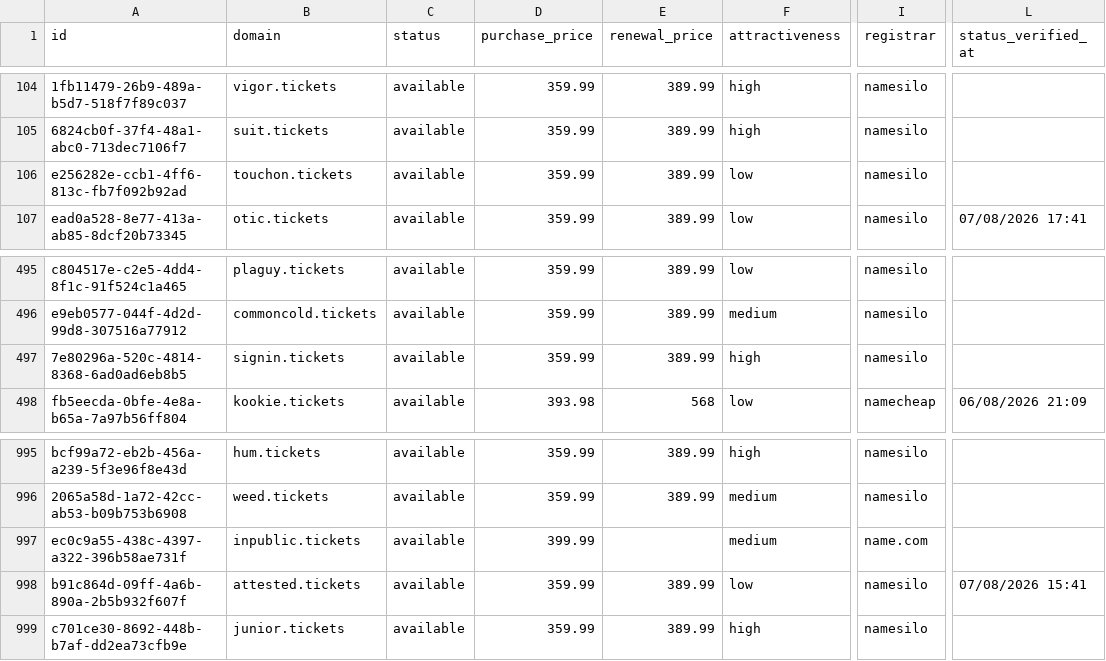
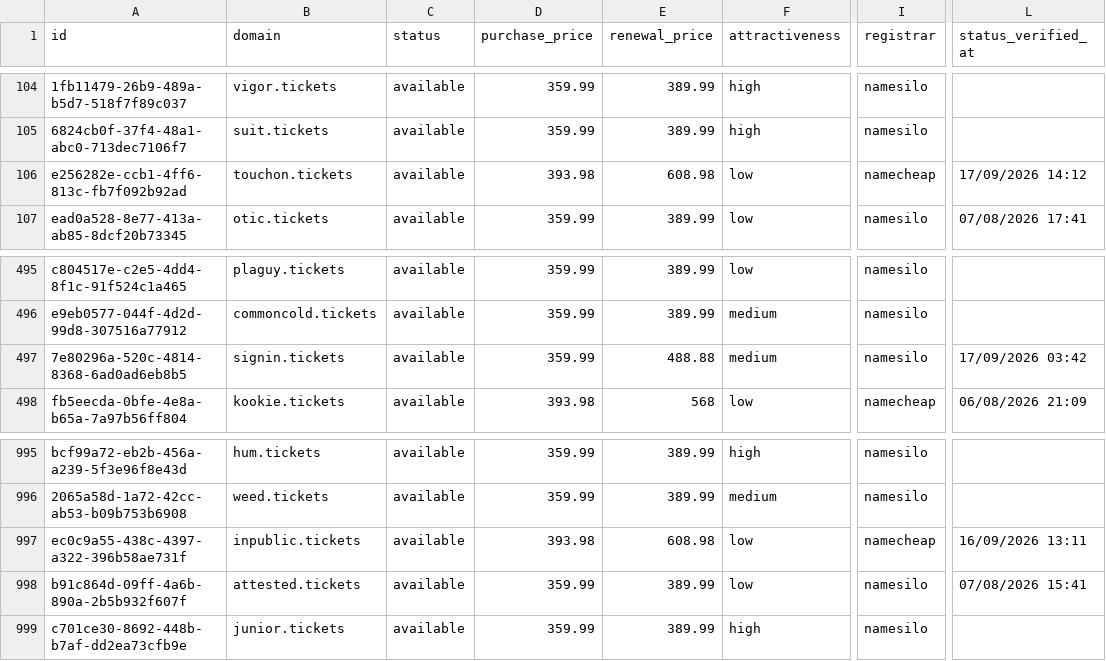
Before and after one commit to UniqueDomains/tickets-oneword-domains, a CSV file: tickets.csv, drawn as a sheet; only a part is shown, gaps mark what is left out; the diff names each change by its address in the sheet, - before the commit and + after, or states it on an @@ line.

Commit message:
Domains update

```diff
--- a/tickets.csv
+++ b/tickets.csv
-D106 (purchase_price): 359.99
+D106 (purchase_price): 393.98
-E106 (renewal_price): 389.99
+E106 (renewal_price): 608.98
-I106 (registrar): namesilo
+I106 (registrar): namecheap
-L106 (status_verified_at): (empty)
+L106 (status_verified_at): 17/09/2026 14:12
-E497 (renewal_price): 389.99
+E497 (renewal_price): 488.88
-F497 (attractiveness): high
+F497 (attractiveness): medium
-L497 (status_verified_at): (empty)
+L497 (status_verified_at): 17/09/2026 03:42
-D997 (purchase_price): 399.99
+D997 (purchase_price): 393.98
-E997 (renewal_price): (empty)
+E997 (renewal_price): 608.98
-F997 (attractiveness): medium
+F997 (attractiveness): low
-I997 (registrar): name.com
+I997 (registrar): namecheap
-L997 (status_verified_at): (empty)
+L997 (status_verified_at): 16/09/2026 13:11
```
Also changed, not shown: 4 other files.
